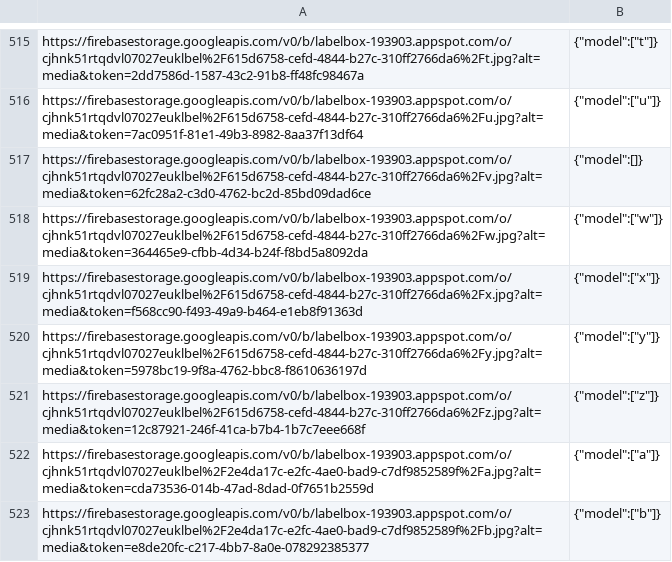
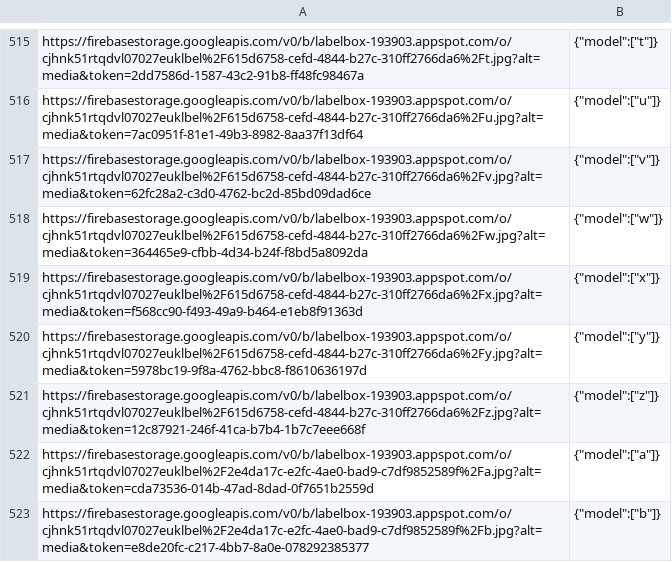
Before and after one commit to HelenGezahegn/aeye-alliance, a CSV file: Labelled Data/combined.csv, drawn as a sheet; only a part is shown, gaps mark what is left out.

Commit message:
new combined

```diff
--- a/Labelled Data/combined.csv
+++ b/Labelled Data/combined.csv
@@ -516,3 +516,3 @@ https://firebasestorage.googleapis.com/v0/b/labelbox-193903.appspot.com/o/cjhnk5
 https://firebasestorage.googleapis.com/v0/b/labelbox-193903.appspot.com/o/cjhnk51rtqdvl07027euklbel%2F615d6758-cefd-4844-b27c-310ff2766da6%2Fu.jpg?alt=media&token=7ac0951f-81e1-49b3-8982-8aa37f13df64,"{""model"":[""u""]}"
-https://firebasestorage.googleapis.com/v0/b/labelbox-193903.appspot.com/o/cjhnk51rtqdvl07027euklbel%2F615d6758-cefd-4844-b27c-310ff2766da6%2Fv.jpg?alt=media&token=62fc28a2-c3d0-4762-bc2d-85bd09dad6ce,"{""model"":[]}"
+https://firebasestorage.googleapis.com/v0/b/labelbox-193903.appspot.com/o/cjhnk51rtqdvl07027euklbel%2F615d6758-cefd-4844-b27c-310ff2766da6%2Fv.jpg?alt=media&token=62fc28a2-c3d0-4762-bc2d-85bd09dad6ce,"{""model"":[""v""]}"
 https://firebasestorage.googleapis.com/v0/b/labelbox-193903.appspot.com/o/cjhnk51rtqdvl07027euklbel%2F615d6758-cefd-4844-b27c-310ff2766da6%2Fw.jpg?alt=media&token=364465e9-cfbb-4d34-b24f-f8bd5a8092da,"{""model"":[""w""]}"
```
Also changed, not shown: 1 other file.
